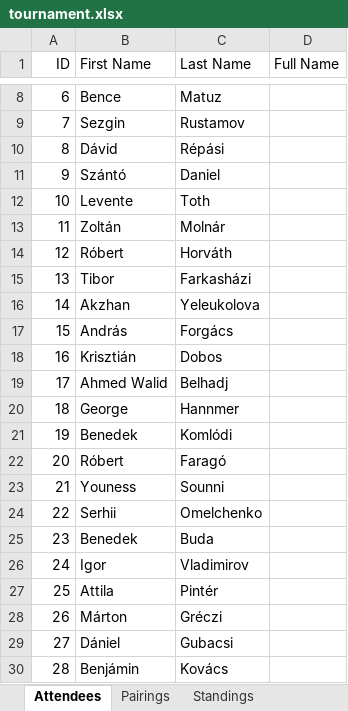
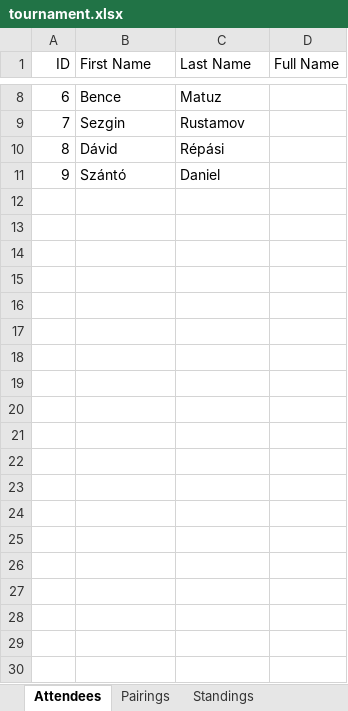
Before and after one commit to BAW2501/Async-Swiss-Chess-Tournament-Manager, an Excel workbook: tournament.xlsx, sheet Attendees, drawn as a sheet; only a part is shown, gaps mark what is left out; values as stored, in another font and other column widths than the file's, no borders; the diff covers the shown part only; the diff names each change by its address in the sheet, - before the commit and + after, or states it on an @@ line.

```diff
--- a/tournament.xlsx (sheet Attendees)
+++ b/tournament.xlsx (sheet Attendees)
-row 12: 10 | Levente | Toth
-row 13: 11 | Zoltán | Molnár
-row 14: 12 | Róbert | Horváth
-row 15: 13 | Tibor | Farkasházi
-row 16: 14 | Akzhan | Yeleukolova
-row 17: 15 | András | Forgács
-row 18: 16 | Krisztián | Dobos
-row 19: 17 | Ahmed Walid | Belhadj
-row 20: 18 | George | Hannmer
-row 21: 19 | Benedek | Komlódi
-row 22: 20 | Róbert | Faragó
-row 23: 21 | Youness | Sounni
-row 24: 22 | Serhii | Omelchenko
-row 25: 23 | Benedek | Buda
-row 26: 24 | Igor | Vladimirov
-row 27: 25 | Attila | Pintér
-row 28: 26 | Márton | Gréczi
-row 29: 27 | Dániel | Gubacsi
-row 30: 28 | Benjámin | Kovács
```
Also changed, not shown: 31 removed rows elsewhere in this sheet, sheet Standings, 4 other files.
